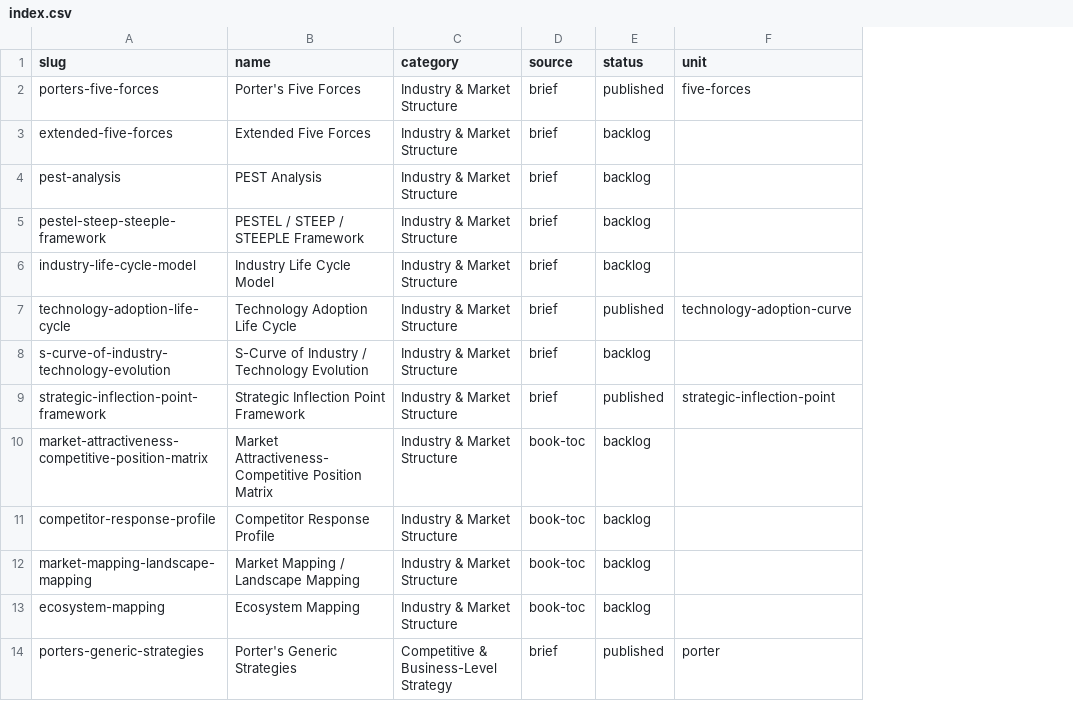
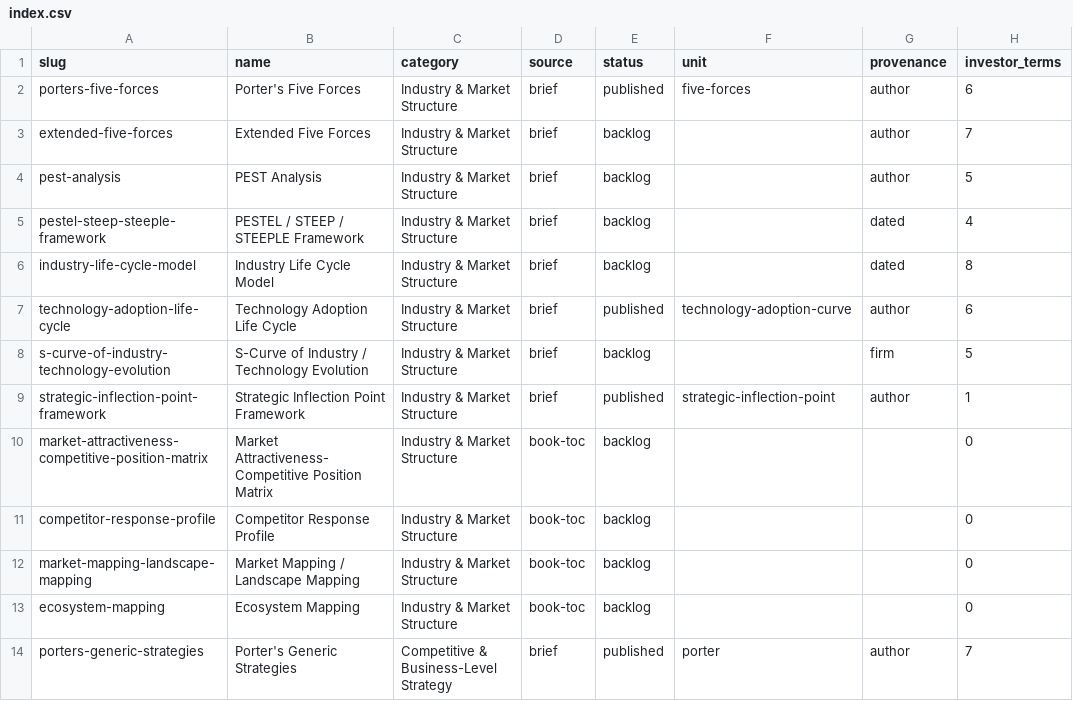
Before and after one commit to hopakhei/Content_Loop_Agent, a CSV file: frameworks/index.csv, drawn as a sheet; only a part is shown; the diff names each change by its address in the sheet, - before the commit and + after, or states it on an @@ line.

```diff
--- a/frameworks/index.csv
+++ b/frameworks/index.csv
+column G (provenance), rows 2-14: author | author | author | dated | dated | author | firm | author |  |  |  |  | author
+column H (investor_terms), rows 2-14: 6 | 7 | 5 | 4 | 8 | 6 | 5 | 1 | 0 | 0 | 0 | 0 | 7
```
Also changed, not shown: 6 other files.
